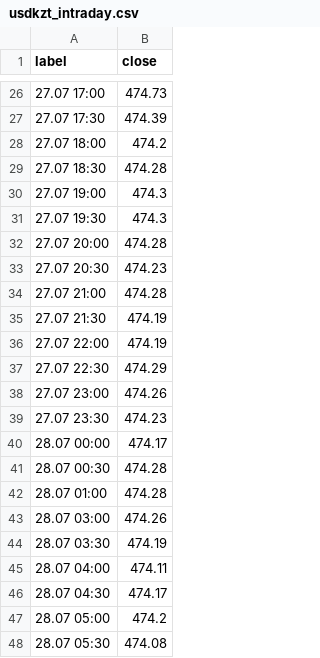
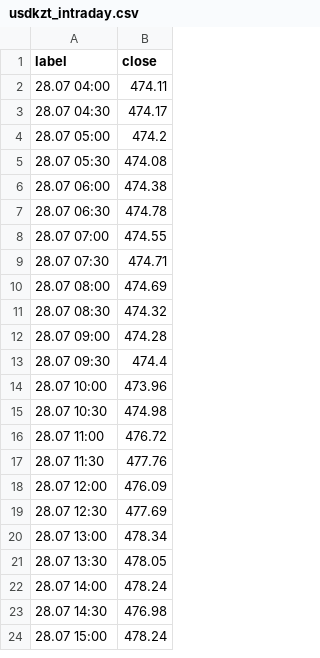
Before and after one commit to nykiscreative-dotcom/kzr-7f3a9-KZTUSD, a CSV file: data/usdkzt_intraday.csv, drawn as a sheet; only a part is shown, gaps mark what is left out; the shorter side is filled out with more unchanged rows; the diff covers the shown part only.

```diff
--- a/data/usdkzt_intraday.csv
+++ b/data/usdkzt_intraday.csv
@@ -26,20 +2 @@ label,close
-27.07 17:00,474.73
-27.07 17:30,474.39
-27.07 18:00,474.2
-27.07 18:30,474.28
-27.07 19:00,474.3
-27.07 19:30,474.3
-27.07 20:00,474.28
-27.07 20:30,474.23
-27.07 21:00,474.28
-27.07 21:30,474.19
-27.07 22:00,474.19
-27.07 22:30,474.29
-27.07 23:00,474.26
-27.07 23:30,474.23
-28.07 00:00,474.17
-28.07 00:30,474.28
-28.07 01:00,474.28
-28.07 03:00,474.26
-28.07 03:30,474.19
 28.07 04:00,474.11
```
Also changed, not shown: 17 added rows and 25 removed rows elsewhere in this file, data/dxy_daily.csv, data/journal.csv, 7 other files.
